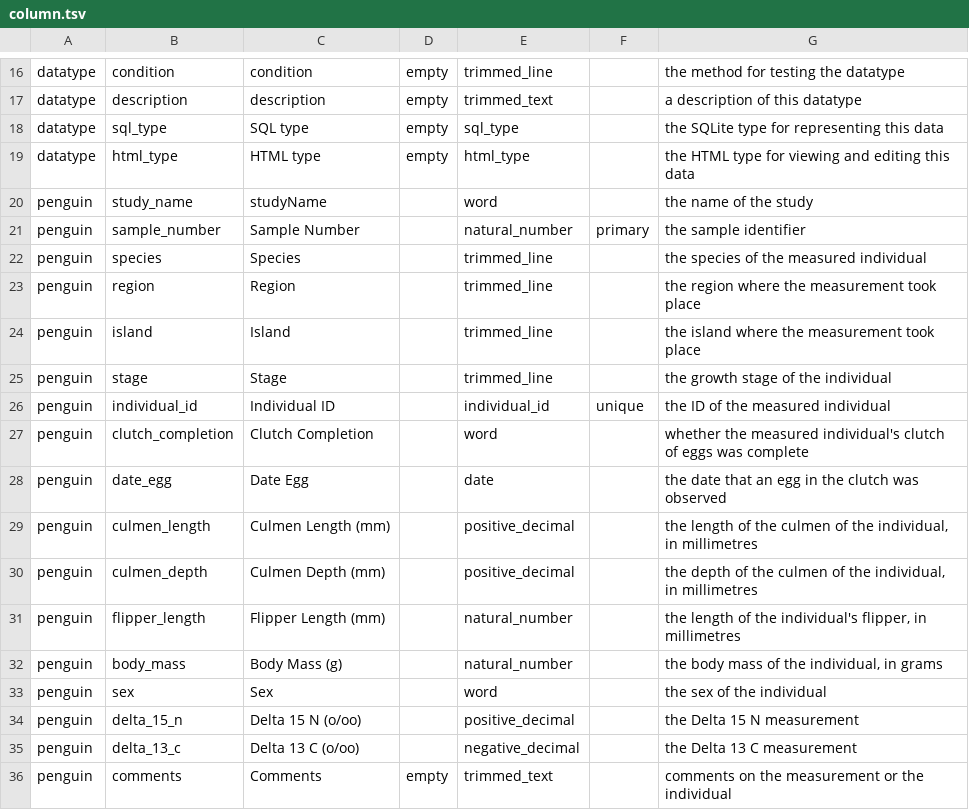
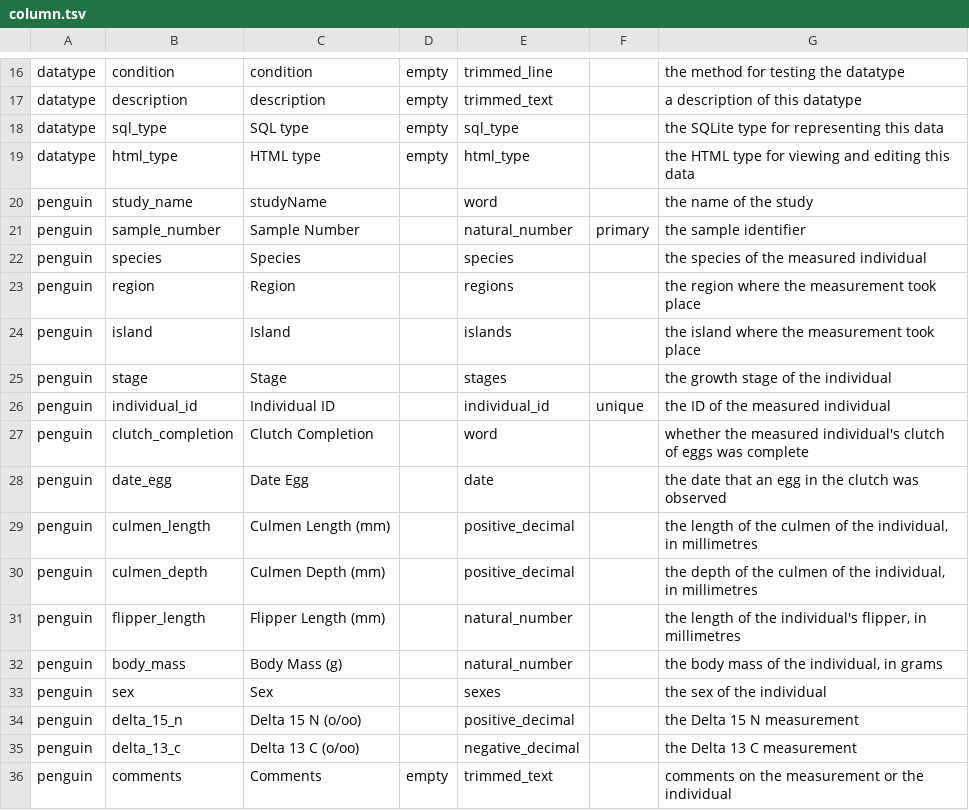
Before and after one commit to ontodev/nanobot.rs, a TSV file: examples/penguins/table/src/schema/column.tsv, drawn as a sheet; only a part is shown, gaps mark what is left out.

```diff
--- a/examples/penguins/table/src/schema/column.tsv
+++ b/examples/penguins/table/src/schema/column.tsv
@@ -21,6 +21,6 @@ penguin	study_name	studyName		word		the name of the study
 penguin	sample_number	Sample Number		natural_number	primary	the sample identifier
-penguin	species	Species		trimmed_line		the species of the measured individual
-penguin	region	Region		trimmed_line		the region where the measurement took place
-penguin	island	Island		trimmed_line		the island where the measurement took place
-penguin	stage	Stage		trimmed_line		the growth stage of the individual
+penguin	species	Species		species		the species of the measured individual
+penguin	region	Region		regions		the region where the measurement took place
+penguin	island	Island		islands		the island where the measurement took place
+penguin	stage	Stage		stages		the growth stage of the individual
 penguin	individual_id	Individual ID		individual_id	unique	the ID of the measured individual
@@ -32,3 +32,3 @@ penguin	flipper_length	Flipper Length (mm)		natural_number		the length of the in
 penguin	body_mass	Body Mass (g)		natural_number		the body mass of the individual, in grams
-penguin	sex	Sex		word		the sex of the individual
+penguin	sex	Sex		sexes		the sex of the individual
 penguin	delta_15_n	Delta 15 N (o/oo)		positive_decimal		the Delta 15 N measurement
```
Also changed, not shown: examples/penguins/table/src/schema/datatype.tsv.
